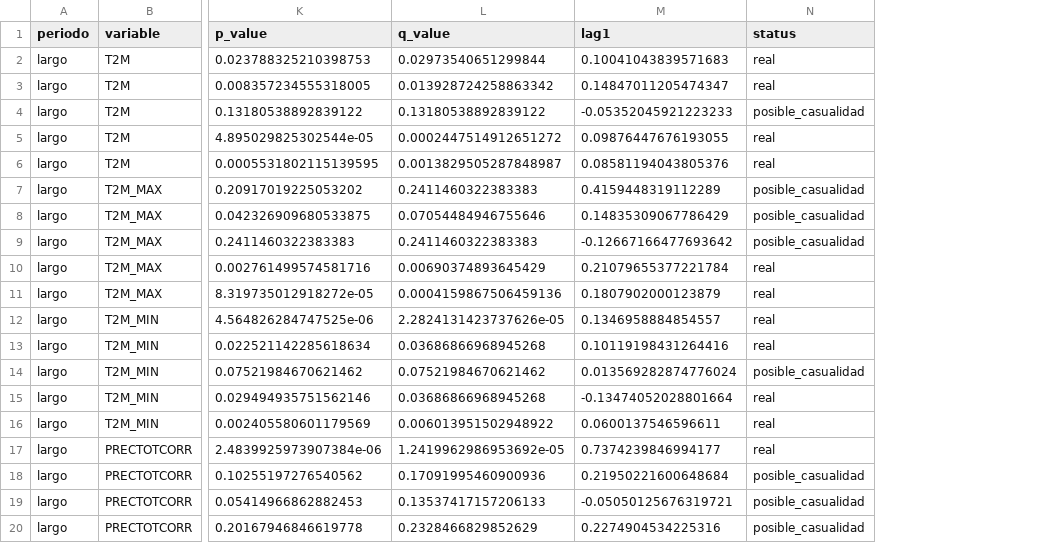
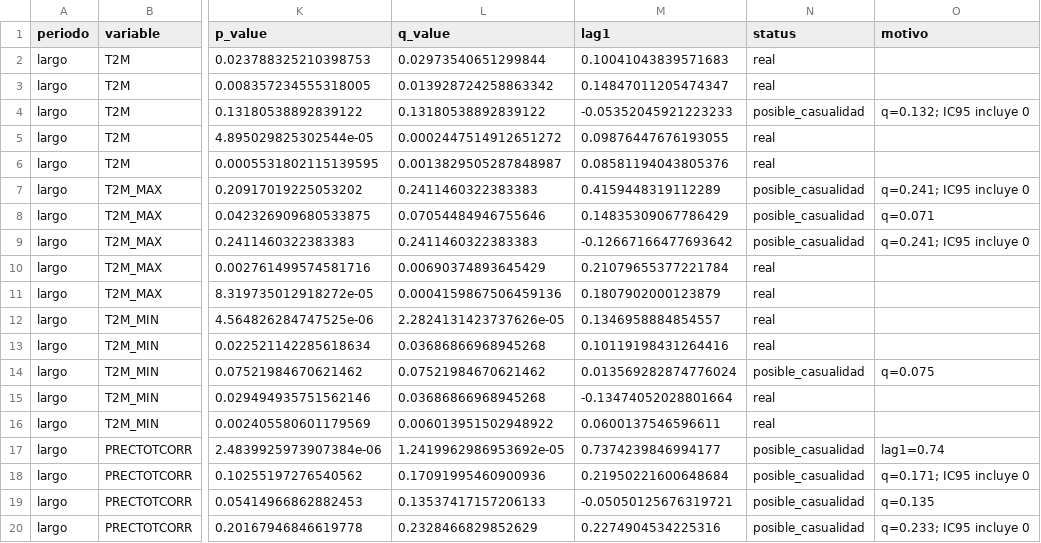
Before and after one commit to unac-team-challenges/nasa-challenge-backend, a CSV file: pipeline/exploracion/josue/resultados/lab5_tendencias.csv, drawn as a sheet; only a part is shown, gaps mark what is left out; the diff names each change by its address in the sheet, - before the commit and + after, or states it on an @@ line.

```diff
--- a/pipeline/exploracion/josue/resultados/lab5_tendencias.csv
+++ b/pipeline/exploracion/josue/resultados/lab5_tendencias.csv
+column O (motivo), rows 4-20: q=0.132; IC95 incluye 0 |  |  | q=0.241; IC95 incluye 0 | q=0.071 | q=0.241; IC95 incluye 0 |  |  |  |  | q=0.075 |  |  | lag1=0.74 | q=0.171; IC95 incluye 0 | q=0.135 | q=0.233; IC95 incluye 0
-N17 (status): real
+N17 (status): posible_casualidad
```
